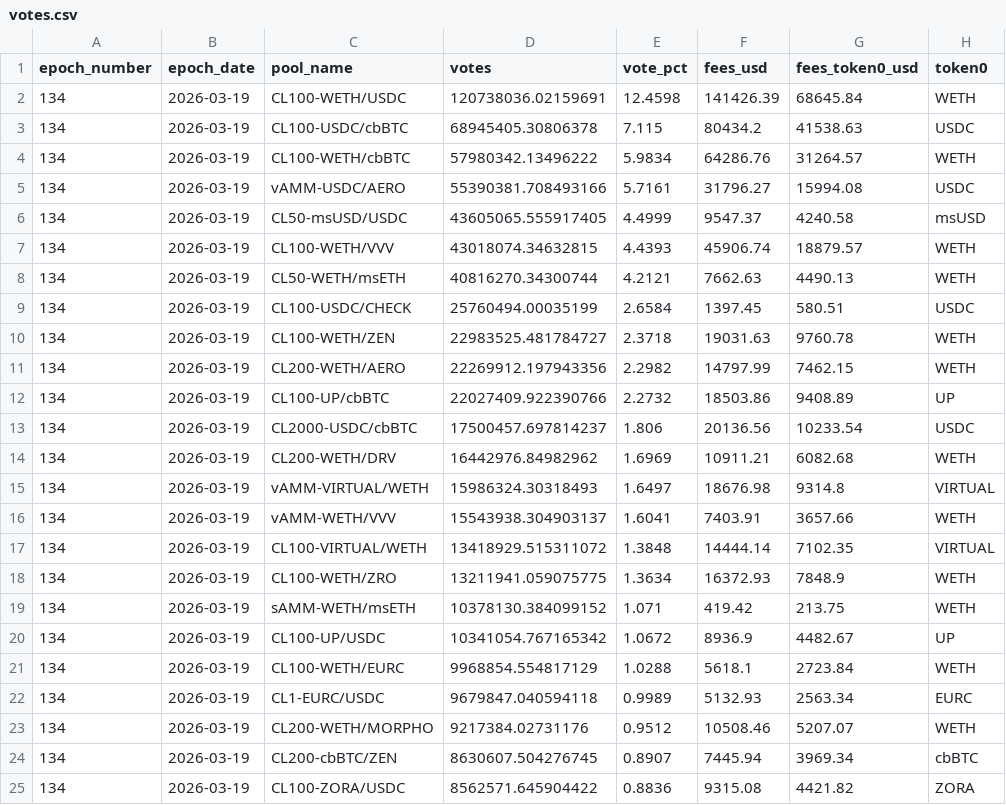
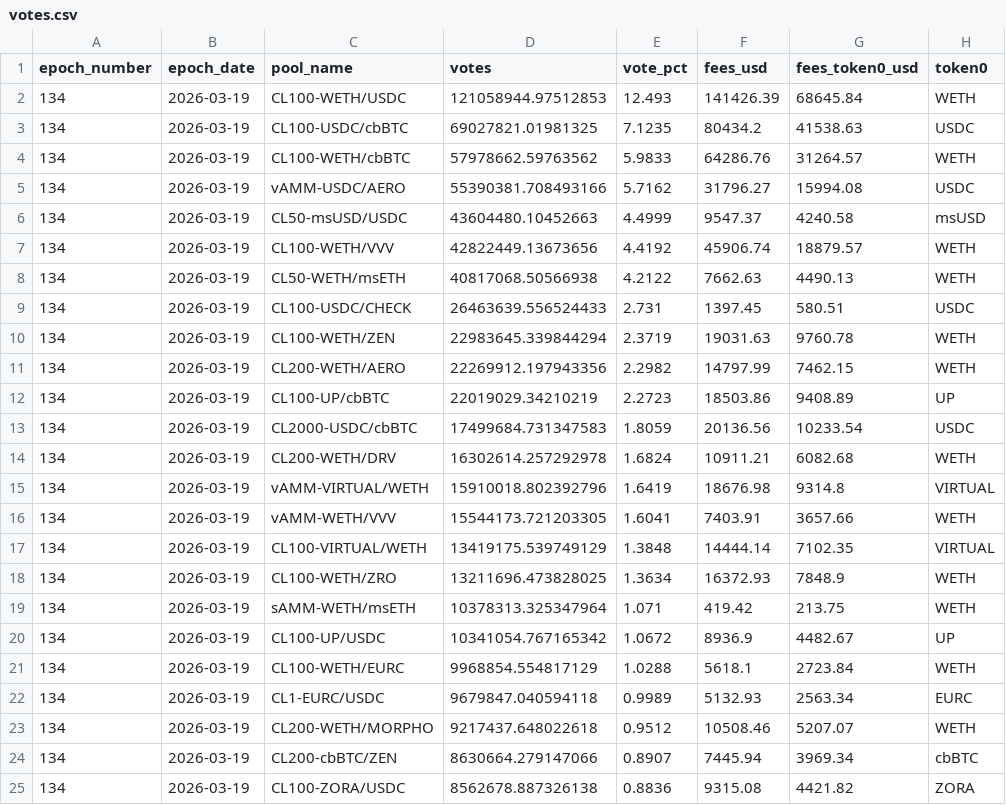
Before and after one commit to ldeso-agents/aerodrome, a CSV file: votes.csv, drawn as a sheet; only a part is shown; the diff covers the shown part only; the diff names each change by its address in the sheet, - before the commit and + after, or states it on an @@ line.

```diff
--- a/votes.csv
+++ b/votes.csv
-D2 (votes): 120738036.02159691
+D2 (votes): 121058944.97512853
-E2 (vote_pct): 12.4598
+E2 (vote_pct): 12.493
-D3 (votes): 68945405.30806378
+D3 (votes): 69027821.01981325
-E3 (vote_pct): 7.115
+E3 (vote_pct): 7.1235
-D4 (votes): 57980342.13496222
+D4 (votes): 57978662.59763562
-E4 (vote_pct): 5.9834
+E4 (vote_pct): 5.9833
-E5 (vote_pct): 5.7161
+E5 (vote_pct): 5.7162
-D6 (votes): 43605065.555917405
+D6 (votes): 43604480.10452663
-D7 (votes): 43018074.34632815
+D7 (votes): 42822449.13673656
-E7 (vote_pct): 4.4393
+E7 (vote_pct): 4.4192
-D8 (votes): 40816270.34300744
+D8 (votes): 40817068.50566938
-E8 (vote_pct): 4.2121
+E8 (vote_pct): 4.2122
-D9 (votes): 25760494.00035199
+D9 (votes): 26463639.556524433
-E9 (vote_pct): 2.6584
+E9 (vote_pct): 2.731
-D10 (votes): 22983525.481784727
+D10 (votes): 22983645.339844294
-E10 (vote_pct): 2.3718
+E10 (vote_pct): 2.3719
-D12 (votes): 22027409.922390766
+D12 (votes): 22019029.34210219
-E12 (vote_pct): 2.2732
+E12 (vote_pct): 2.2723
-D13 (votes): 17500457.697814237
+D13 (votes): 17499684.731347583
-E13 (vote_pct): 1.806
+E13 (vote_pct): 1.8059
-D14 (votes): 16442976.84982962
+D14 (votes): 16302614.257292978
-E14 (vote_pct): 1.6969
+E14 (vote_pct): 1.6824
-D15 (votes): 15986324.30318493
+D15 (votes): 15910018.802392796
-E15 (vote_pct): 1.6497
+E15 (vote_pct): 1.6419
-D16 (votes): 15543938.304903137
+D16 (votes): 15544173.721203305
-D17 (votes): 13418929.515311072
+D17 (votes): 13419175.539749129
-D18 (votes): 13211941.059075775
+D18 (votes): 13211696.473828025
-D19 (votes): 10378130.384099152
+D19 (votes): 10378313.325347964
-D23 (votes): 9217384.02731176
+D23 (votes): 9217437.648022618
-D24 (votes): 8630607.504276745
+D24 (votes): 8630664.279147066
-D25 (votes): 8562571.645904422
+D25 (votes): 8562678.887326138
```
Also changed, not shown: 9 edited cells elsewhere in this file, 1 other file.
